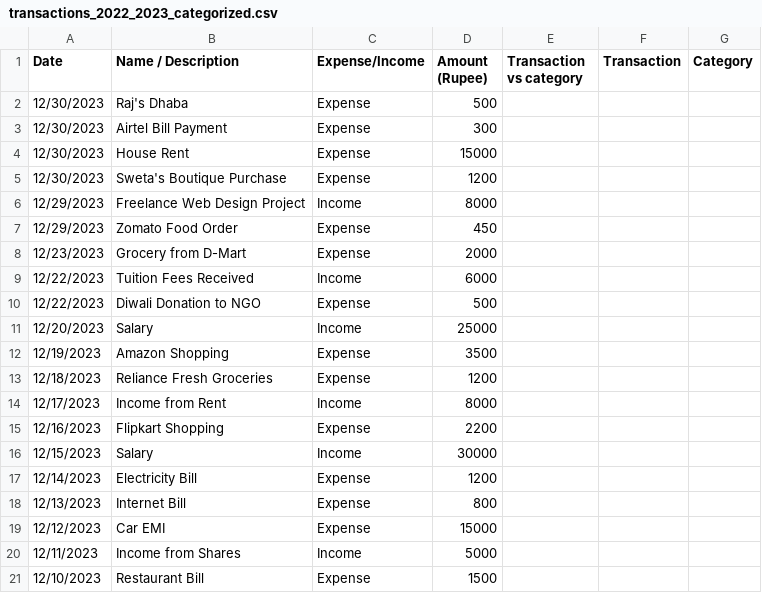
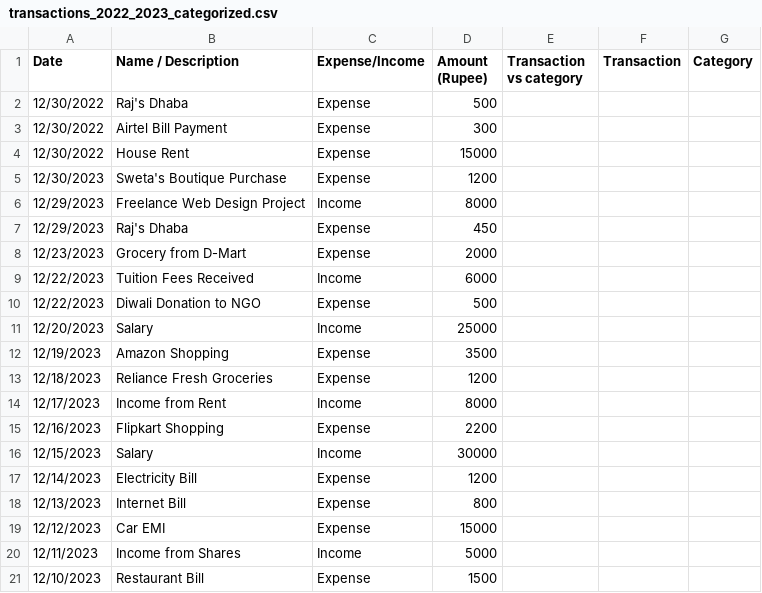
Before and after one commit to kaustubh93-dev/local-llms-analyse-finance-kaustubh, a CSV file: transactions_2022_2023_categorized.csv, drawn as a sheet.

Commit message:
categorize_expenses updated

```diff
--- a/transactions_2022_2023_categorized.csv
+++ b/transactions_2022_2023_categorized.csv
@@ -1,8 +1,8 @@
 Date,Name / Description,Expense/Income,Amount (Rupee),Transaction vs category,Transaction,Category
-12/30/2023,Raj's Dhaba,Expense,500,,,
-12/30/2023,Airtel Bill Payment,Expense,300,,,
-12/30/2023,House Rent,Expense,15000,,,
+12/30/2022,Raj's Dhaba,Expense,500,,,
+12/30/2022,Airtel Bill Payment,Expense,300,,,
+12/30/2022,House Rent,Expense,15000,,,
 12/30/2023,Sweta's Boutique Purchase,Expense,1200,,,
 12/29/2023,Freelance Web Design Project,Income,8000,,,
-12/29/2023,Zomato Food Order,Expense,450,,,
+12/29/2023,Raj's Dhaba,Expense,450,,,
 12/23/2023,Grocery from D-Mart,Expense,2000,,,
```
Also changed, not shown: transactions_2022_2023.csv, 2 other files.
